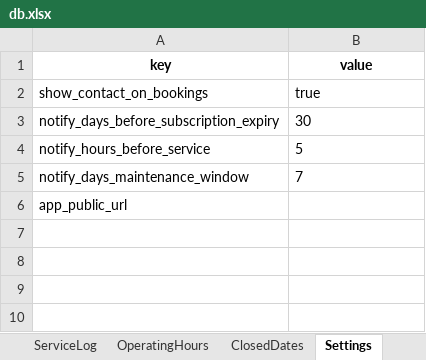
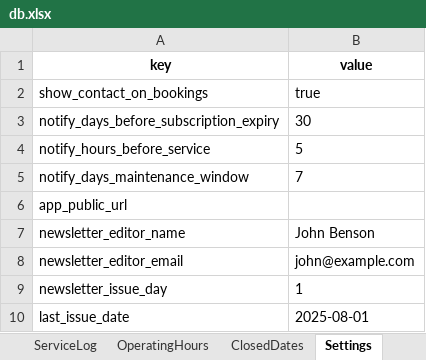
Before and after one commit to patrickjamesbenson/woodturners_scheduler, an Excel workbook: data/db.xlsx, sheet Settings, drawn as a sheet; values as stored, in another font and other column widths than the file's, no borders; the diff names each change by its address in the sheet, - before the commit and + after, or states it on an @@ line.

```diff
--- a/data/db.xlsx (sheet Settings)
+++ b/data/db.xlsx (sheet Settings)
+row 7: newsletter_editor_name | John Benson
+row 8: newsletter_editor_email | john@example.com
+row 9: newsletter_issue_day | 1
+row 10: last_issue_date | 2025-08-01
```
Also changed, not shown: sheet UserEvents, sheet Users, other sheet tabs, 1 other file.
